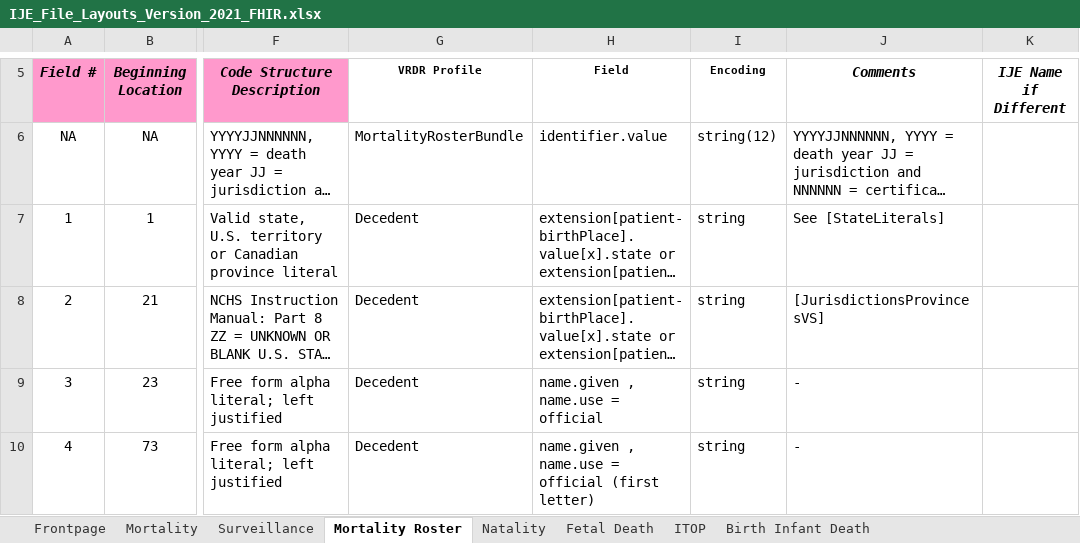
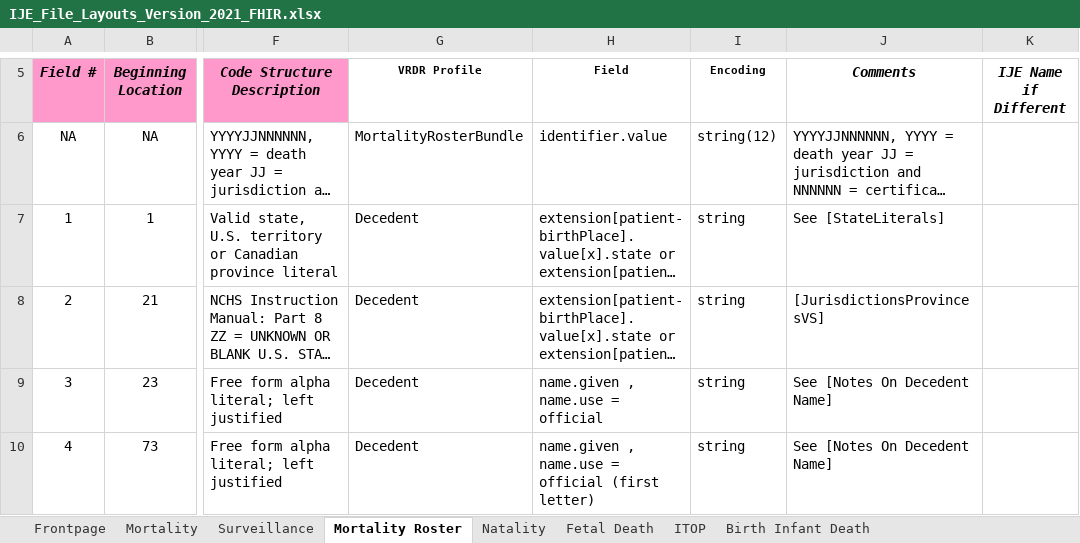
Before and after one commit to HL7/vrdr, an Excel workbook: input/images/IJE_File_Layouts_Version_2021_FHIR.xlsx, sheet Mortality Roster, drawn as a sheet; only a part is shown, gaps mark what is left out; long unchanged cells end in …; values as stored, in another font and other column widths than the file's, no borders; the diff covers the shown part only; the diff names each change by its address in the sheet, - before the commit and + after, or states it on an @@ line.

Commit message:
updated MortalityRosterDataDictionary

```diff
--- a/input/images/IJE_File_Layouts_Version_2021_FHIR.xlsx (sheet Mortality Roster)
+++ b/input/images/IJE_File_Layouts_Version_2021_FHIR.xlsx (sheet Mortality Roster)
-J9:J10 (Comments): -
+J9:J10 (Comments): See [Notes On Decedent Name]
```
Also changed, not shown: 1 added row and 1 edited cell elsewhere in this sheet, 1 other file.
